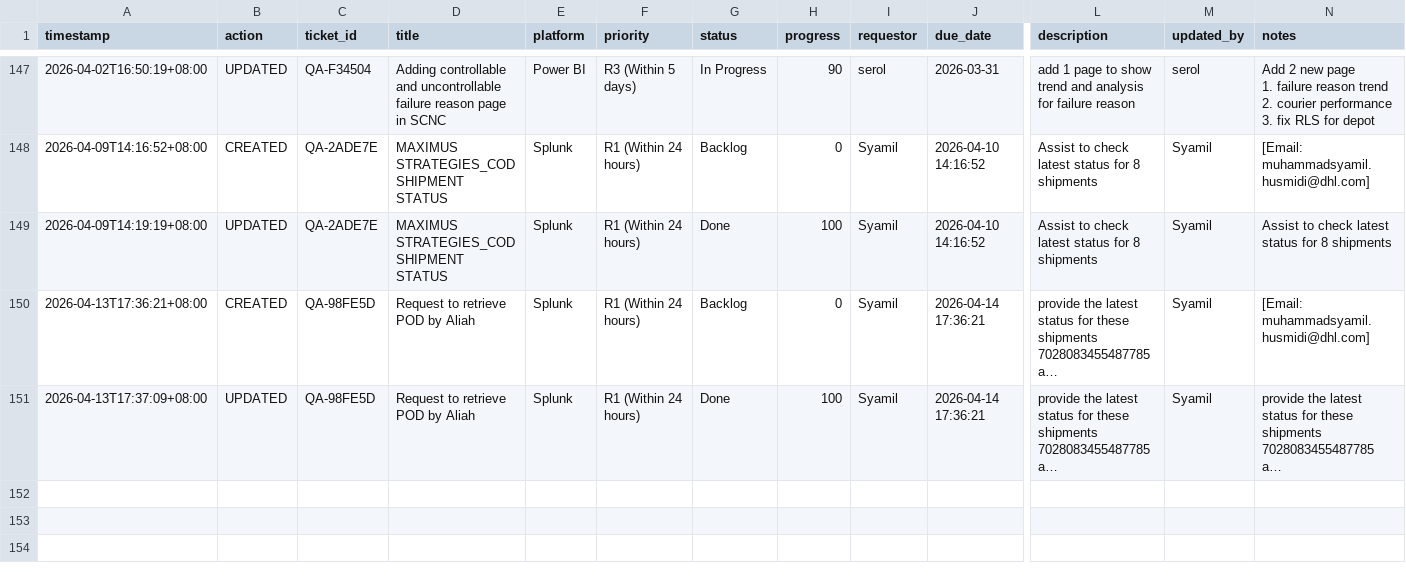
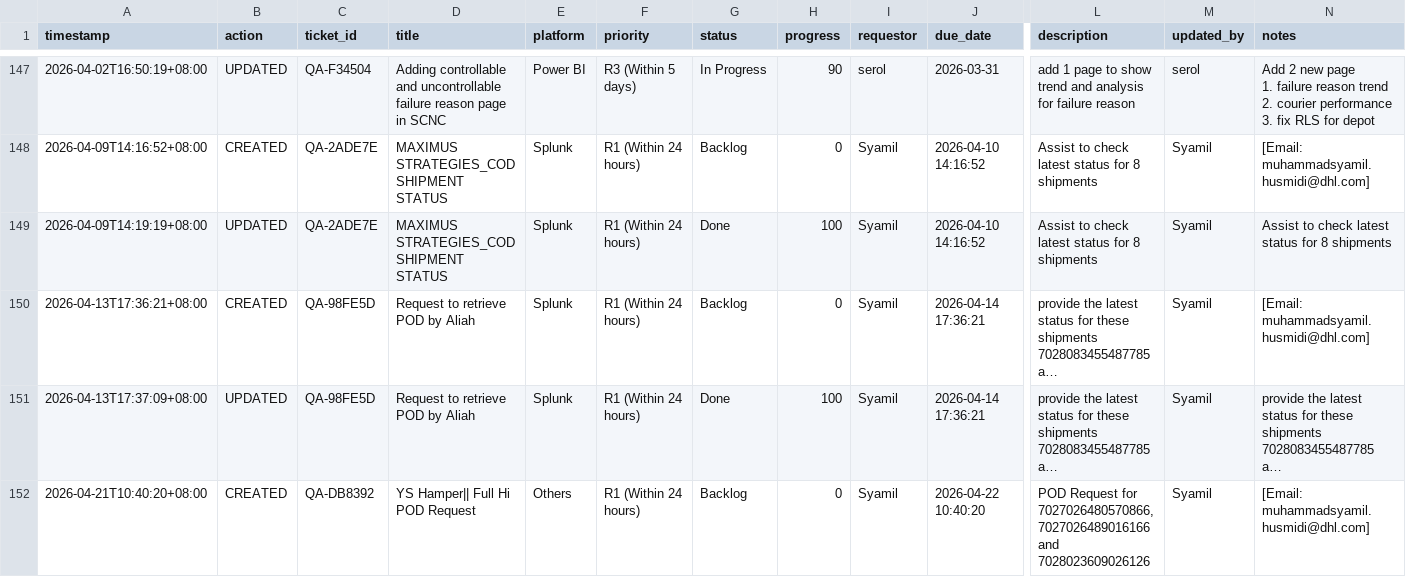
Before and after one commit to serol13/MY_opsX, a CSV file: tickets.csv, drawn as a sheet; only a part is shown, gaps mark what is left out; long unchanged cells end in …; rows hold the shown columns only; the diff names each change by its address in the sheet, - before the commit and + after, or states it on an @@ line.

Commit message:
[CREATED] QA-DB8392 by Syamil — 2026-04-21T10:40

```diff
--- a/tickets.csv
+++ b/tickets.csv
+row 152: 2026-04-21T10:40:20+08:00 | CREATED | QA-DB8392 | YS Hamper|| Full Hi POD Request | Others | R1 (Within 24 hours) | Backlog | 0 | Syamil | 2026-04-22 10:40:20 | POD Request for 7027026480570866, 7027026489016166 and 7028023609026126 | Syamil | [Email: muhammadsyamil.husmidi@dhl.com]
```
